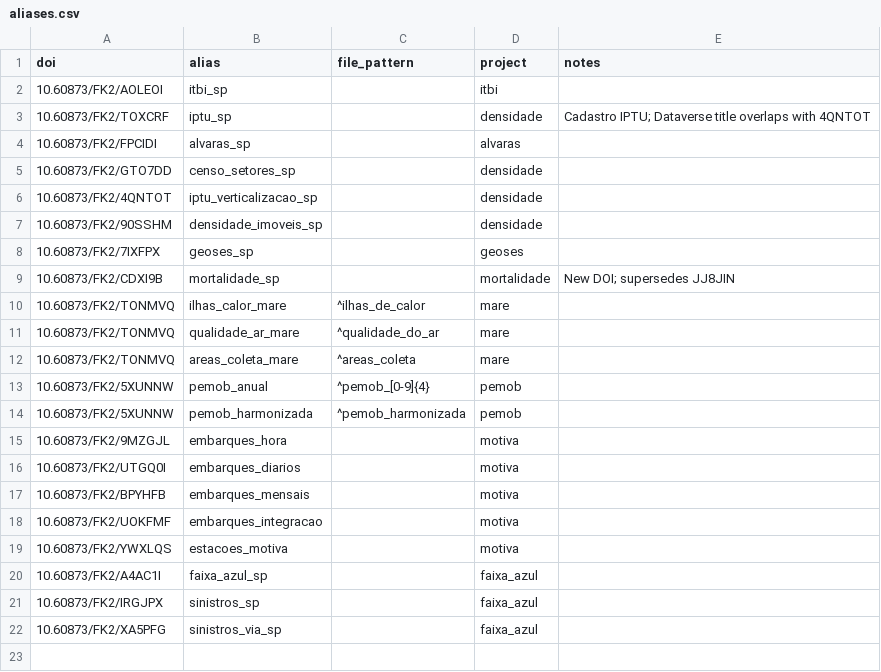
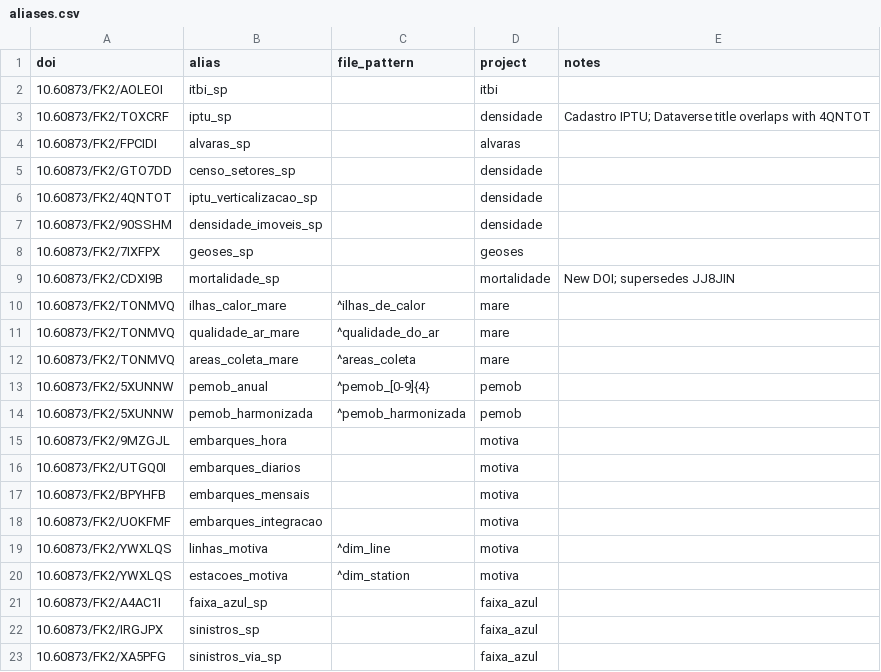
Before and after one commit to inspercidades/inspercidados, a CSV file: data-raw/aliases.csv, drawn as a sheet.

Commit message:
Expand Motiva registry and refresh mortality metadata
- Add the linhas_motiva dataset alias and file filtering
- Update Motiva station metadata and project membership
- Refresh mortality dataset metadata and spatial formats
- Bump package version to 0.3.0

```diff
--- a/data-raw/aliases.csv
+++ b/data-raw/aliases.csv
@@ -18,3 +18,4 @@ doi,alias,file_pattern,project,notes
 10.60873/FK2/UOKFMF,embarques_integracao,,motiva,
-10.60873/FK2/YWXLQS,estacoes_motiva,,motiva,
+10.60873/FK2/YWXLQS,linhas_motiva,^dim_line,motiva,
+10.60873/FK2/YWXLQS,estacoes_motiva,^dim_station,motiva,
 10.60873/FK2/A4AC1I,faixa_azul_sp,,faixa_azul,
```
Also changed, not shown: 3 other files.
